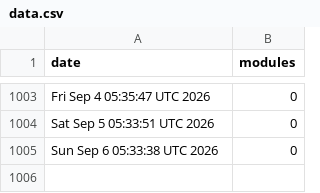
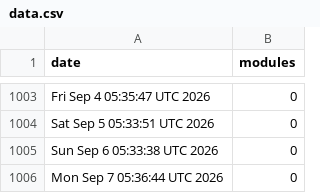
Before and after one commit to jpadams/daggerverse-stats, a CSV file: data.csv, drawn as a sheet; only a part is shown, gaps mark what is left out; the diff names each change by its address in the sheet, - before the commit and + after, or states it on an @@ line.

```diff
--- a/data.csv
+++ b/data.csv
+row 1006: Mon Sep 7 05:36:44 UTC 2026 | 0
```
Also changed, not shown: 1 other file.
